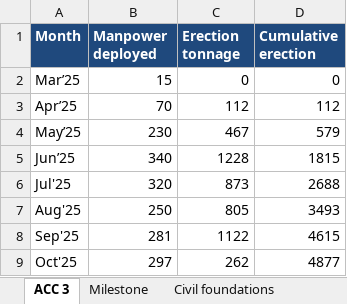
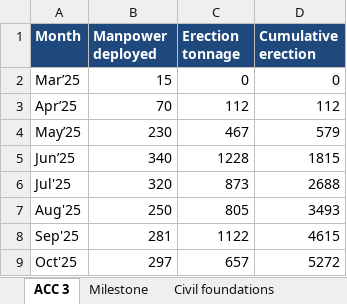
Before and after one commit to kaimal-abu/Project-Dashboard, an Excel workbook: Data-file.xlsx, sheet ACC 3, drawn as a sheet; values as stored, in another font and other column widths than the file's, no borders; the diff names each change by its address in the sheet, - before the commit and + after, or states it on an @@ line.

```diff
--- a/Data-file.xlsx (sheet ACC 3)
+++ b/Data-file.xlsx (sheet ACC 3)
-C9 (Erection tonnage): 262
+C9 (Erection tonnage): 657
-D9 (Cumulative erection): 4877
+D9 (Cumulative erection): 5272
```
Also changed, not shown: sheet Manpower, sheet Electrical, sheet Civil foundations, 1 other file.
